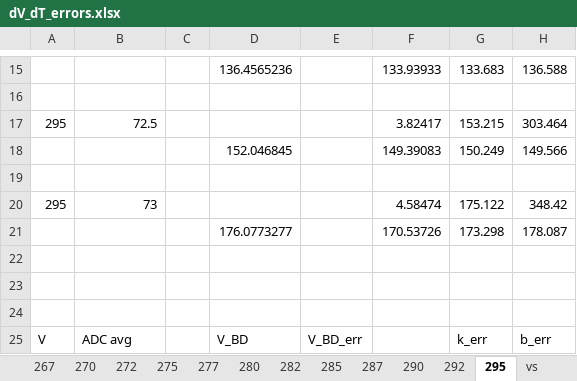
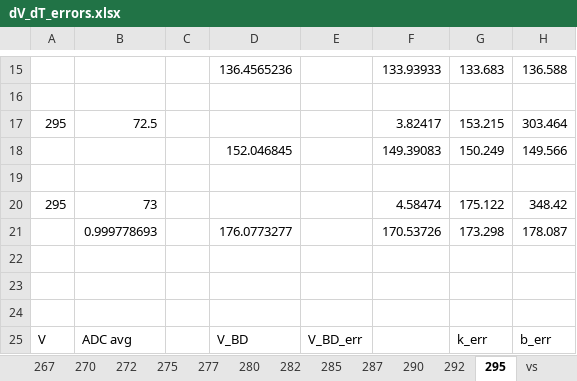
Before and after one commit to Vlad-ole/Afterpulsing, an Excel workbook: V_BD/Hamamatsu_S10362-33-025C/dV_dT_errors.xlsx, sheet 295, drawn as a sheet; only a part is shown, gaps mark what is left out; values as stored, in another font and other column widths than the file's, no borders; charts and pictures not drawn; the diff names each change by its address in the sheet, - before the commit and + after, or states it on an @@ line.

```diff
--- a/V_BD/Hamamatsu_S10362-33-025C/dV_dT_errors.xlsx (sheet 295)
+++ b/V_BD/Hamamatsu_S10362-33-025C/dV_dT_errors.xlsx (sheet 295)
-B21: (empty)
+B21: 0.999778693
```
Also changed, not shown: sheet 265, sheet 267, charts or pictures, 13 other files.
